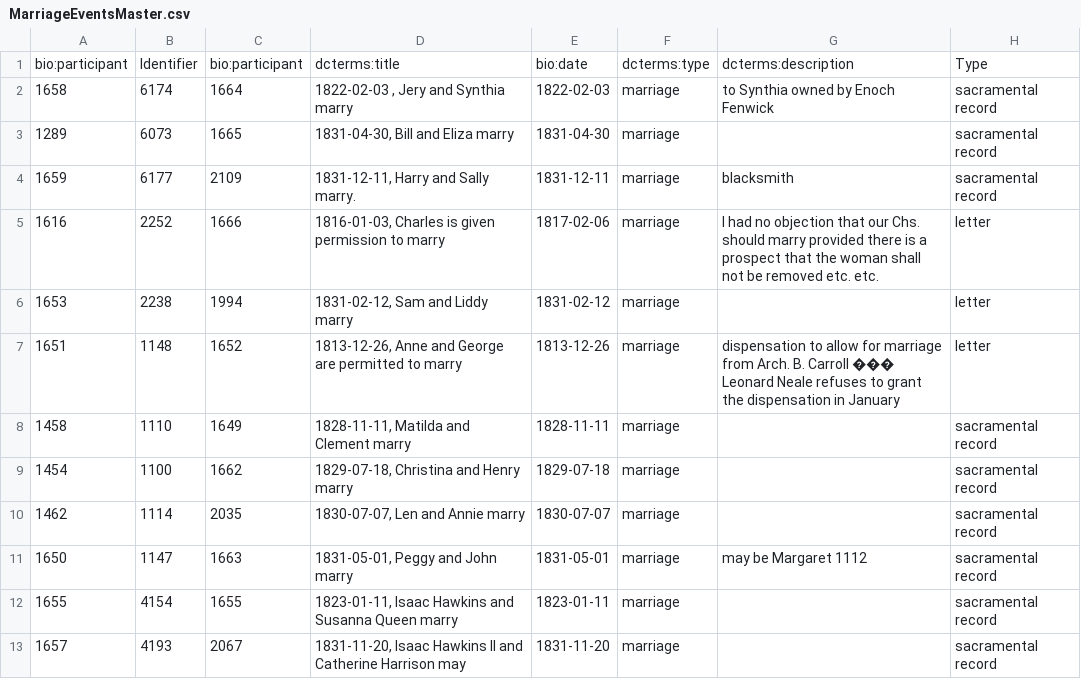
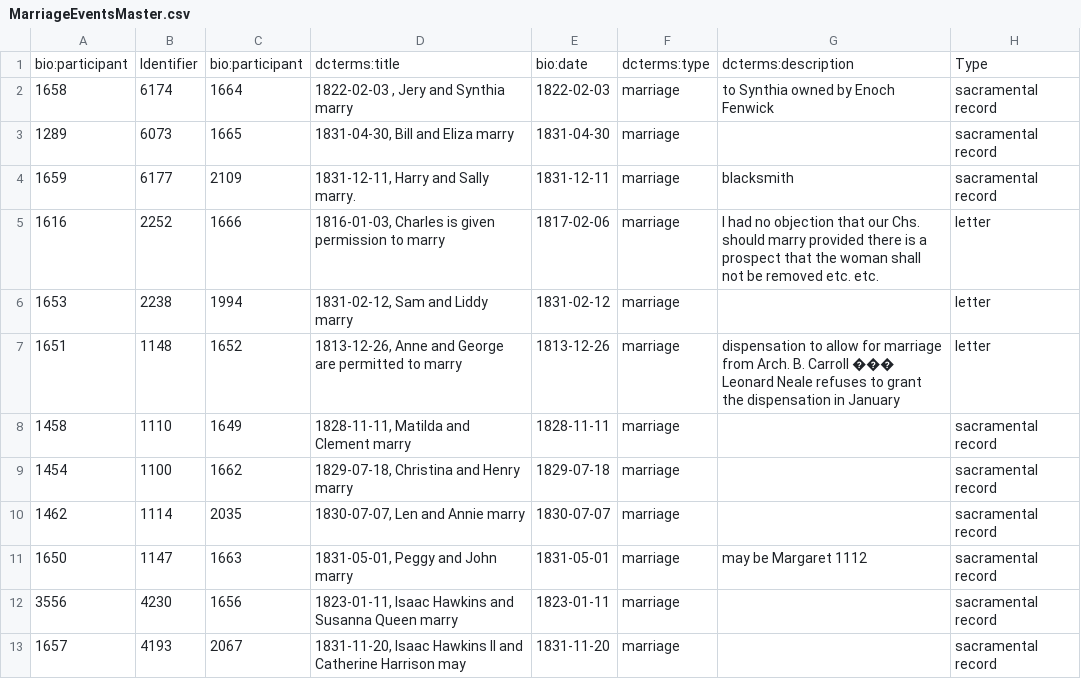
Before and after one commit to sharonmleon/JPPData, a CSV file: Events/MarriageEventsMaster.csv, drawn as a sheet; only a part is shown; the diff names each change by its address in the sheet, - before the commit and + after, or states it on an @@ line.

```diff
--- a/Events/MarriageEventsMaster.csv
+++ b/Events/MarriageEventsMaster.csv
-A12: 1655
+A12: 3556
-B12: 4154
+B12: 4230
-C12: 1655
+C12: 1656
```
Also changed, not shown: Events/MPA-WhiteMarshEvents.csv, 3 other files.
